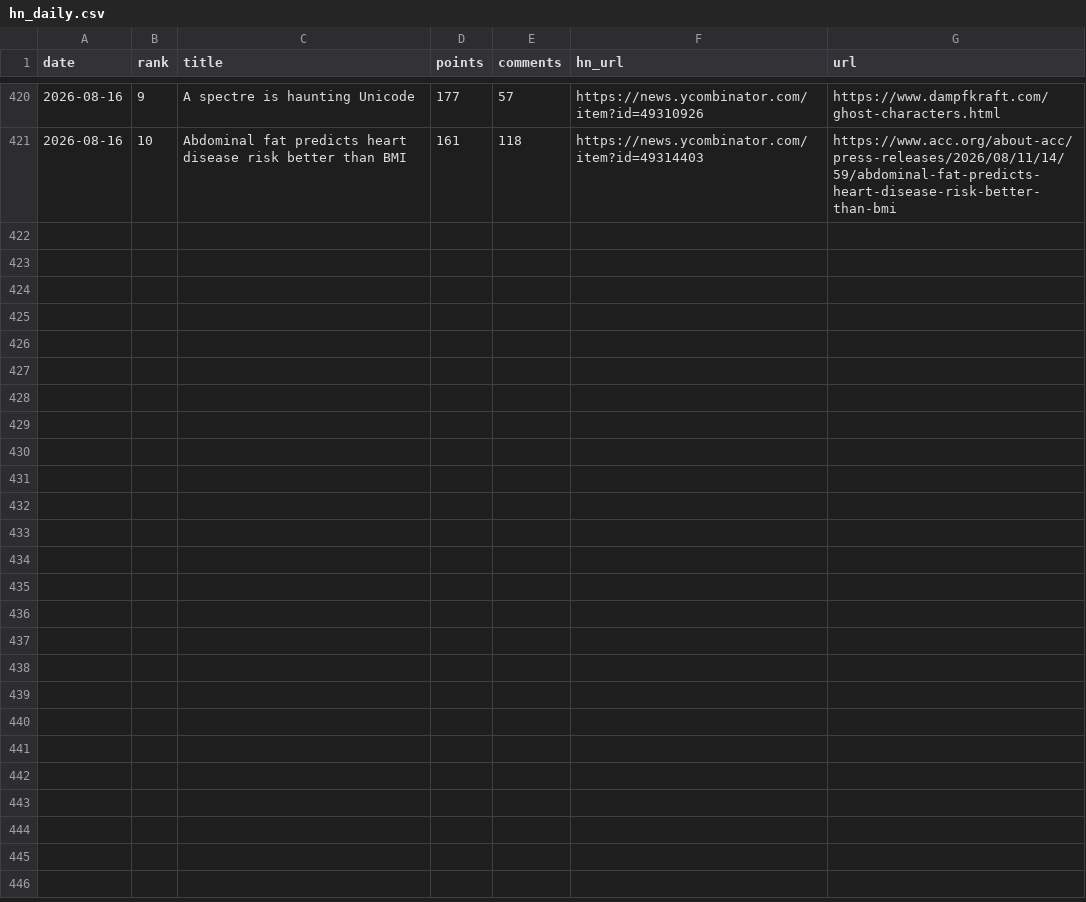
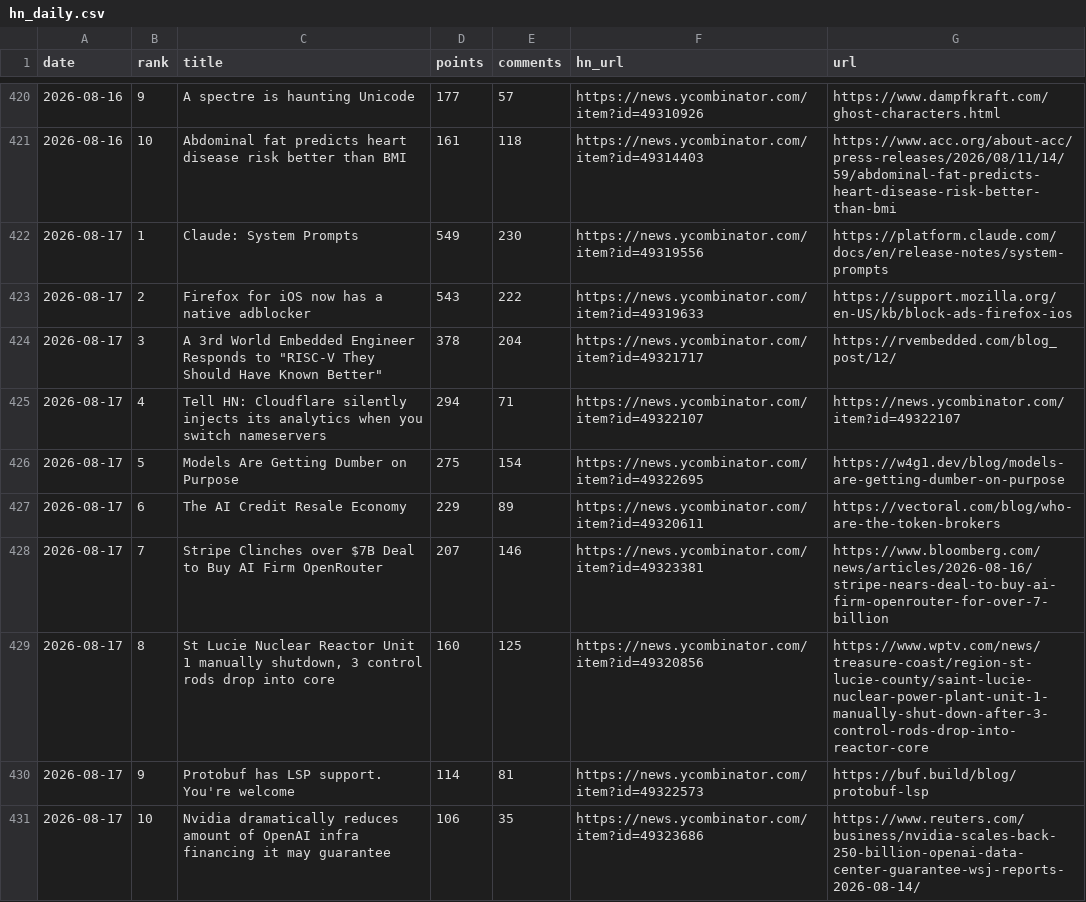
Before and after one commit to FunnymeowwooV0/star-observatory, a CSV file: data/hn_daily.csv, drawn as a sheet; only a part is shown, gaps mark what is left out; the diff names each change by its address in the sheet, - before the commit and + after, or states it on an @@ line.

```diff
--- a/data/hn_daily.csv
+++ b/data/hn_daily.csv
+row 422: 2026-08-17 | 1 | Claude: System Prompts | 549 | 230 | https://news.ycombinator.com/item?id=49319556 | https://platform.claude.com/docs/en/release-notes/system-prompts
+row 423: 2026-08-17 | 2 | Firefox for iOS now has a native adblocker | 543 | 222 | https://news.ycombinator.com/item?id=49319633 | https://support.mozilla.org/en-US/kb/block-ads-firefox-ios
+row 424: 2026-08-17 | 3 | A 3rd World Embedded Engineer Responds to "RISC-V They Should Have Known Better" | 378 | 204 | https://news.ycombinator.com/item?id=49321717 | https://rvembedded.com/blog_post/12/
+row 425: 2026-08-17 | 4 | Tell HN: Cloudflare silently injects its analytics when you switch nameservers | 294 | 71 | https://news.ycombinator.com/item?id=49322107 | https://news.ycombinator.com/item?id=49322107
+row 426: 2026-08-17 | 5 | Models Are Getting Dumber on Purpose | 275 | 154 | https://news.ycombinator.com/item?id=49322695 | https://w4g1.dev/blog/models-are-getting-dumber-on-purpose
+row 427: 2026-08-17 | 6 | The AI Credit Resale Economy | 229 | 89 | https://news.ycombinator.com/item?id=49320611 | https://vectoral.com/blog/who-are-the-token-brokers
+row 428: 2026-08-17 | 7 | Stripe Clinches over $7B Deal to Buy AI Firm OpenRouter | 207 | 146 | https://news.ycombinator.com/item?id=49323381 | https://www.bloomberg.com/news/articles/2026-08-16/stripe-nears-deal-to-buy-ai-firm-openrouter-for-over-7-billion
+row 429: 2026-08-17 | 8 | St Lucie Nuclear Reactor Unit 1 manually shutdown, 3 control rods drop into core | 160 | 125 | https://news.ycombinator.com/item?id=49320856 | https://www.wptv.com/news/treasure-coast/region-st-lucie-county/saint-lucie-nuclear-power-plant-unit-1-manually-shut-down-after-3-control-rods-drop-into-reactor-core
+row 430: 2026-08-17 | 9 | Protobuf has LSP support. You're welcome | 114 | 81 | https://news.ycombinator.com/item?id=49322573 | https://buf.build/blog/protobuf-lsp
+row 431: 2026-08-17 | 10 | Nvidia dramatically reduces amount of OpenAI infra financing it may guarantee | 106 | 35 | https://news.ycombinator.com/item?id=49323686 | https://www.reuters.com/business/nvidia-scales-back-250-billion-openai-data-center-guarantee-wsj-reports-2026-08-14/
```
Also changed, not shown: data/github_daily.csv, data/hf_trending.csv, 7 other files.
